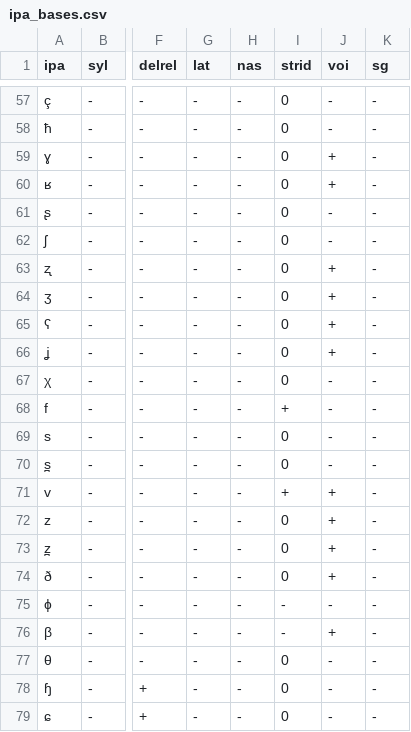
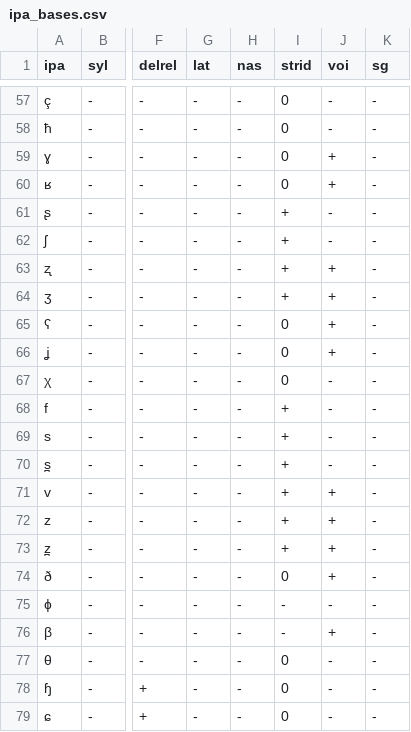
Before and after one commit to dmort27/panphon, a CSV file: panphon/data/ipa_bases.csv, drawn as a sheet; only a part is shown, gaps mark what is left out; the diff covers the shown part only; the diff names each change by its address in the sheet, - before the commit and + after, or states it on an @@ line.

Commit message:
Fixed [strident]

```diff
--- a/panphon/data/ipa_bases.csv
+++ b/panphon/data/ipa_bases.csv
-I61:I64 (strid): 0
+I61:I64 (strid): +
-I69:I70 (strid): 0
+I69:I70 (strid): +
-I72:I73 (strid): 0
+I72:I73 (strid): +
```
Also changed, not shown: 8 edited cells elsewhere in this file.
